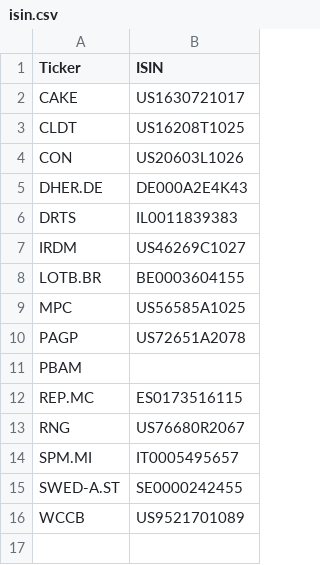
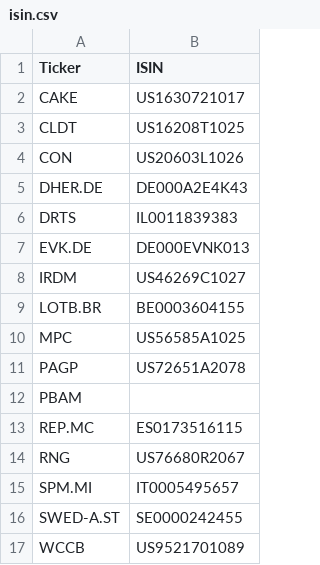
Before and after one commit to MaxDax84/AnalistiBuySell, a CSV file: studio/data/isin.csv, drawn as a sheet; the diff names each change by its address in the sheet, - before the commit and + after, or states it on an @@ line.

```diff
--- a/studio/data/isin.csv
+++ b/studio/data/isin.csv
+row 7: EVK.DE | DE000EVNK013
```
Also changed, not shown: studio/data/universo_ampio.csv, studio/risultati/regime_condizioni.csv, 19 other files.
